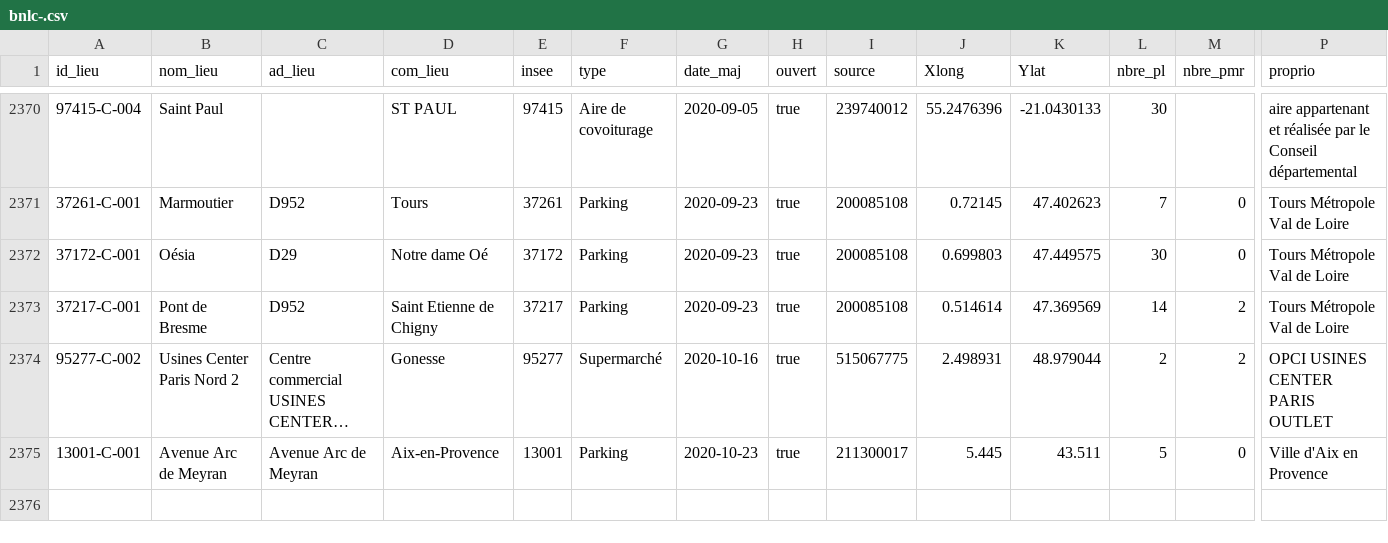
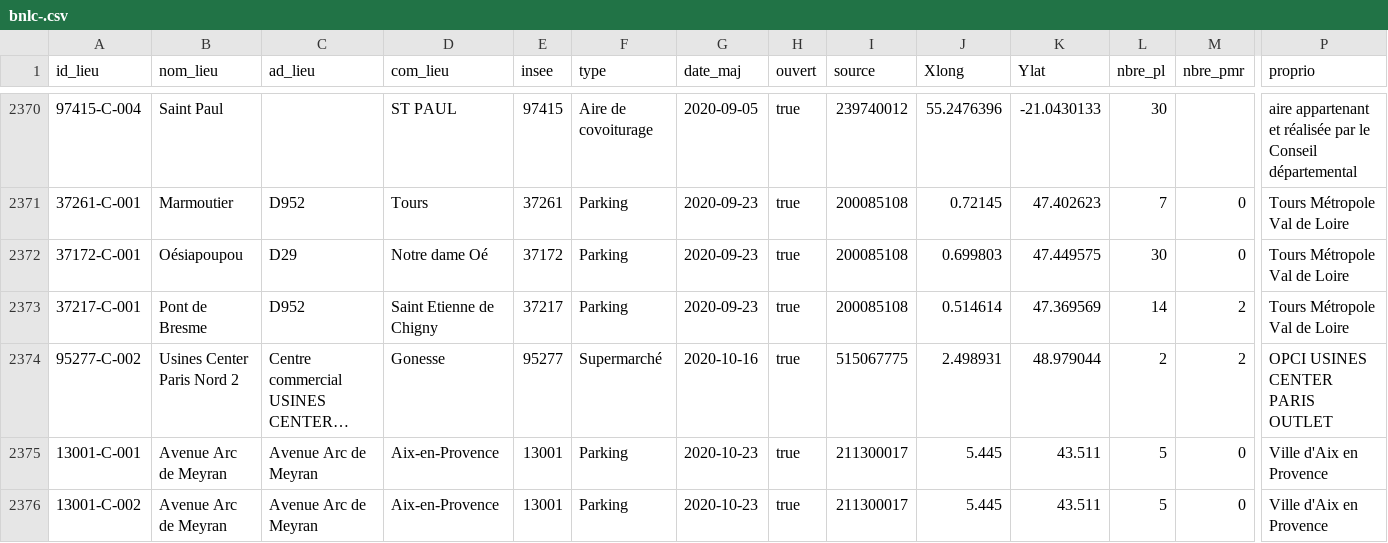
Before and after one commit to fchabouis/test-collaborative-file, a CSV file: bnlc-.csv, drawn as a sheet; only a part is shown, gaps mark what is left out; long unchanged cells end in …; rows hold the shown columns only; the diff names each change by its address in the sheet, - before the commit and + after, or states it on an @@ line.

```diff
--- a/bnlc-.csv
+++ b/bnlc-.csv
-B2372 (nom_lieu): Oésia
+B2372 (nom_lieu): Oésiapoupou
+row 2376: 13001-C-002 | Avenue Arc de Meyran | Avenue Arc de Meyran | Aix-en-Provence | 13001 | Parking | 2020-10-23 | true | 211300017 | 5.445 | 43.511 | 5 | 0 | Ville d'Aix en Provence
```
